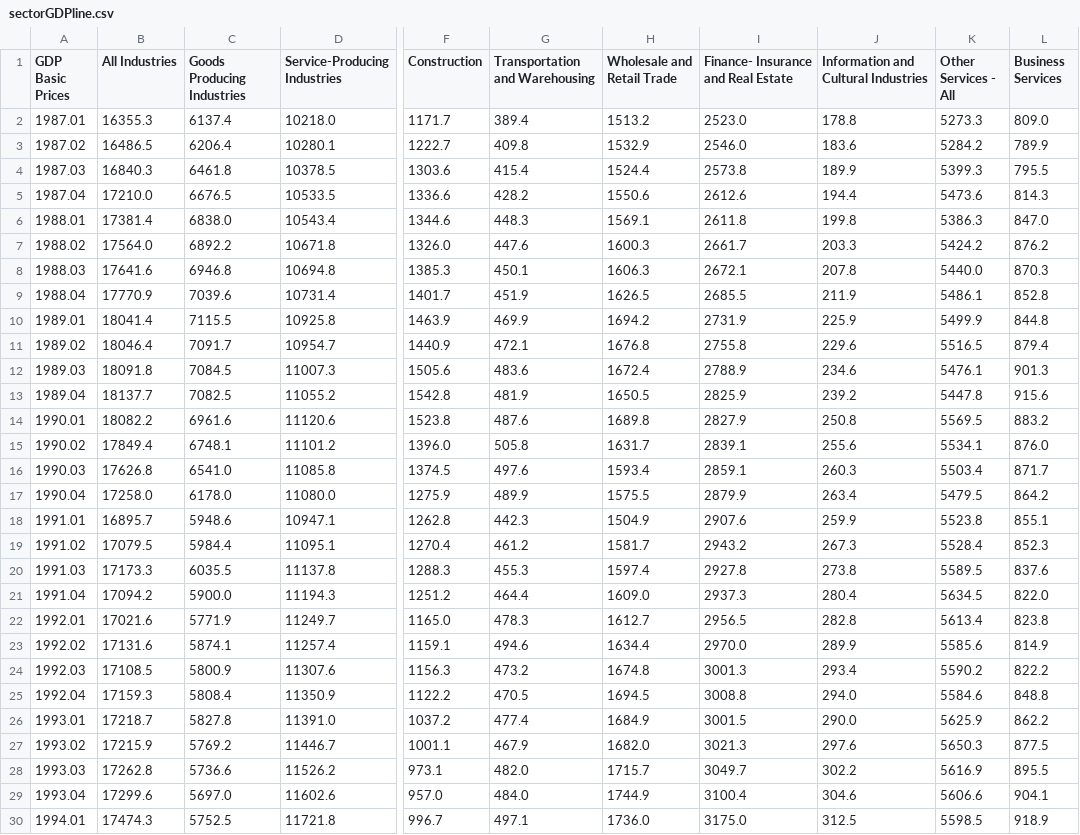
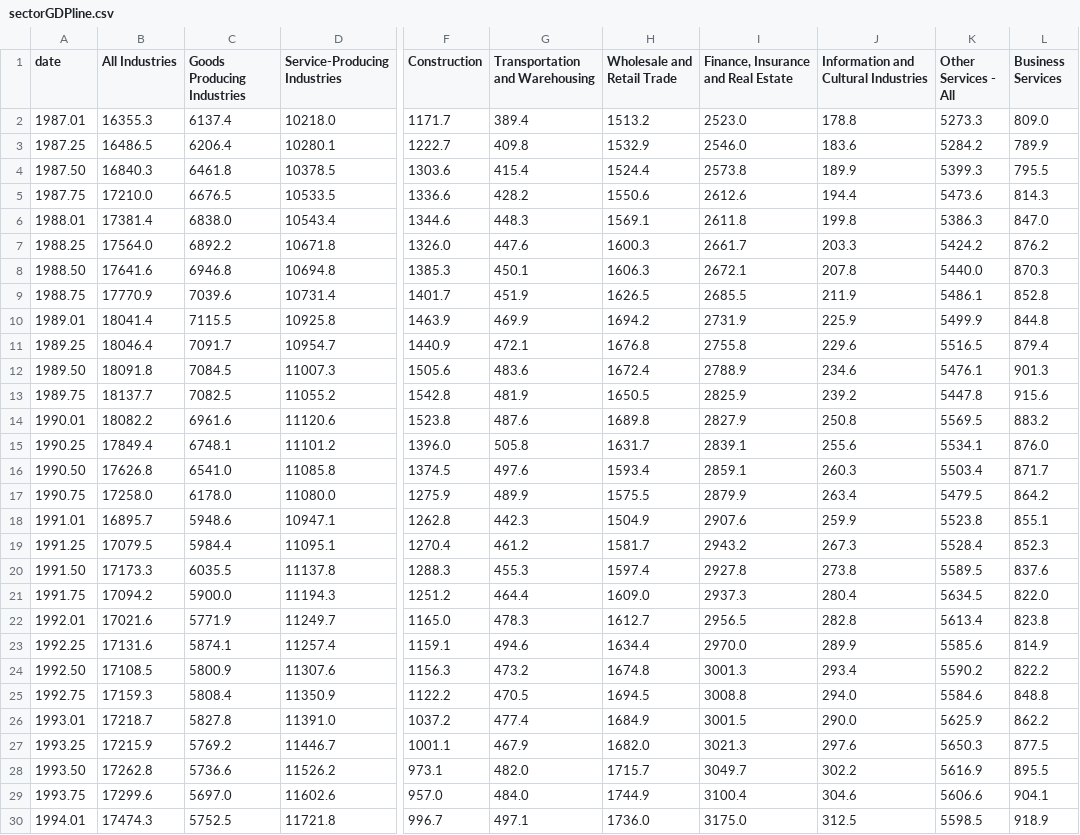
Before and after one commit to DeBraid/hec, a CSV file: csv/sectorGDPline.csv, drawn as a sheet; only a part is shown, gaps mark what is left out; the diff covers the shown part only; the diff names each change by its address in the sheet, - before the commit and + after, or states it on an @@ line.

```diff
--- a/csv/sectorGDPline.csv
+++ b/csv/sectorGDPline.csv
-A1: GDP Basic Prices
+A1: date
-I1: Finance- Insurance and Real Estate
+I1: Finance, Insurance and Real Estate
-A3 (date): 1987.02
+A3 (date): 1987.25
-A4 (date): 1987.03
+A4 (date): 1987.50
-A5 (date): 1987.04
+A5 (date): 1987.75
-A7 (date): 1988.02
+A7 (date): 1988.25
-A8 (date): 1988.03
+A8 (date): 1988.50
-A9 (date): 1988.04
+A9 (date): 1988.75
-A11 (date): 1989.02
+A11 (date): 1989.25
-A12 (date): 1989.03
+A12 (date): 1989.50
-A13 (date): 1989.04
+A13 (date): 1989.75
-A15 (date): 1990.02
+A15 (date): 1990.25
-A16 (date): 1990.03
+A16 (date): 1990.50
-A17 (date): 1990.04
+A17 (date): 1990.75
-A19 (date): 1991.02
+A19 (date): 1991.25
-A20 (date): 1991.03
+A20 (date): 1991.50
-A21 (date): 1991.04
+A21 (date): 1991.75
-A23 (date): 1992.02
+A23 (date): 1992.25
-A24 (date): 1992.03
+A24 (date): 1992.50
-A25 (date): 1992.04
+A25 (date): 1992.75
-A27 (date): 1993.02
+A27 (date): 1993.25
-A28 (date): 1993.03
+A28 (date): 1993.50
-A29 (date): 1993.04
+A29 (date): 1993.75
```
Also changed, not shown: 60 edited cells elsewhere in this file, 4 other files.
